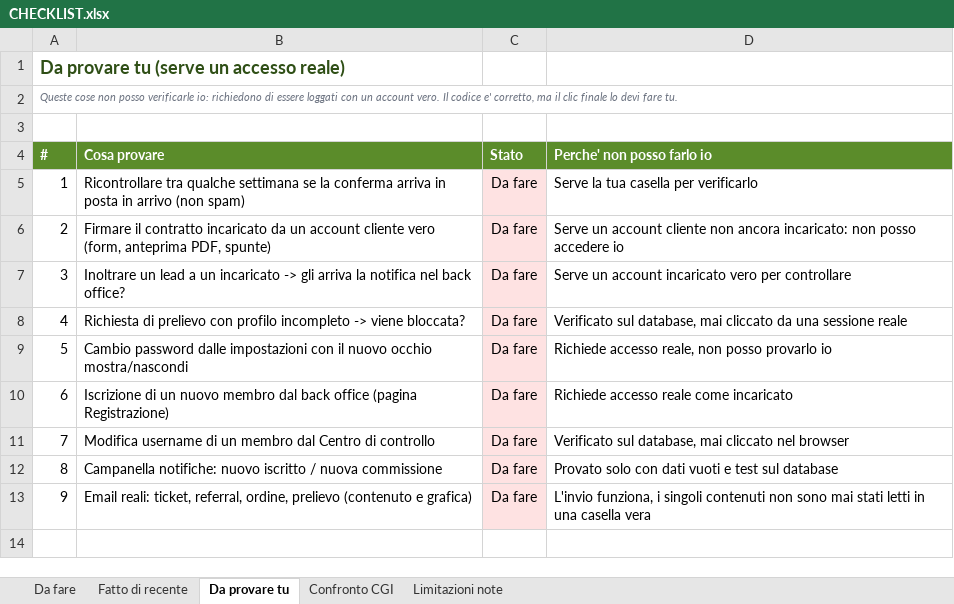
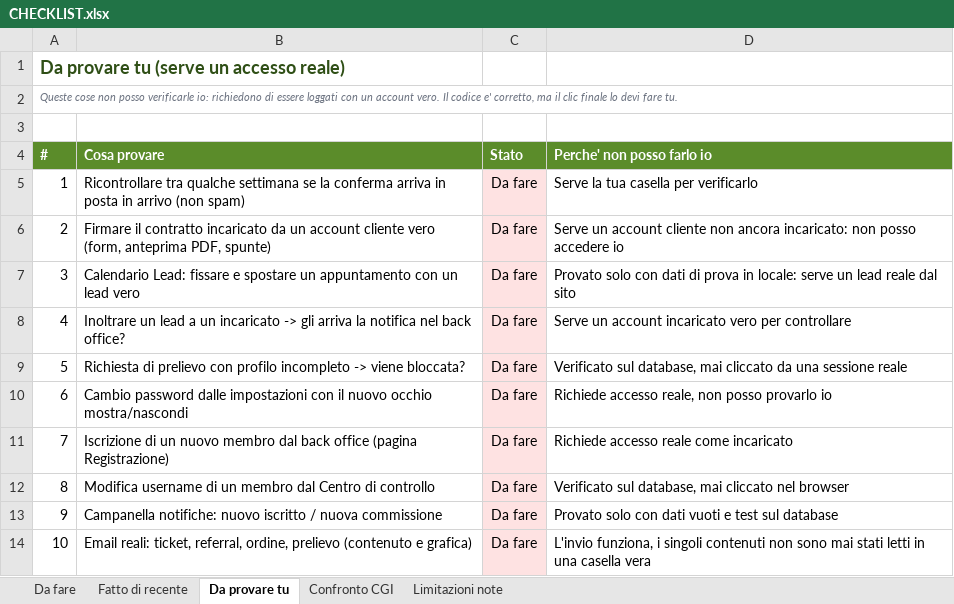
Before and after one commit to greenmindgroupsrls/green-mind-group, an Excel workbook: CHECKLIST.xlsx, sheet Da provare tu, drawn as a sheet; values as stored, in another font and other column widths than the file's, no borders; addresses are those after the commit; the diff names each change by its address in the sheet, - before the commit and + after, or states it on an @@ line.

```diff
--- a/CHECKLIST.xlsx (sheet Da provare tu)
+++ b/CHECKLIST.xlsx (sheet Da provare tu)
+row 7: 3 | Calendario Lead: fissare e spostare un appuntamento con un lead vero | Da fare | Provato solo con dati di prova in locale: serve un lead reale dal sito
@@ column A (#) renumbered from row 8 down @@
```
Also changed, not shown: sheet Fatto di recente.
